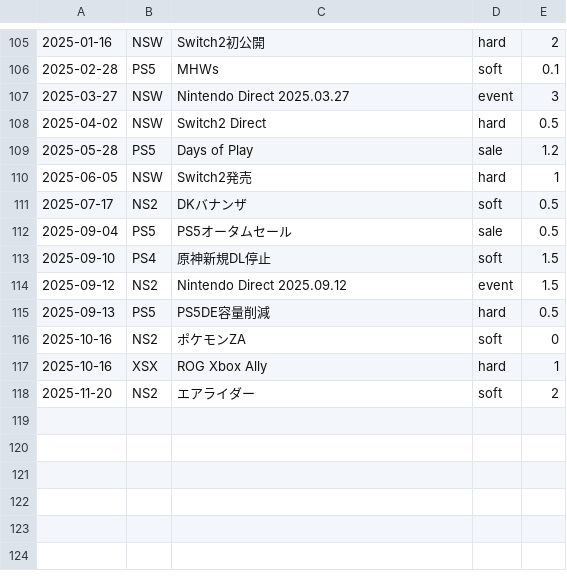
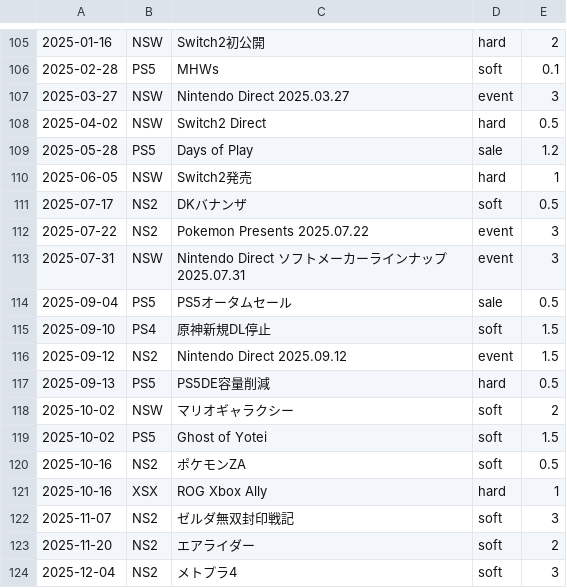
Before and after one commit to hidenden/gamedata, a CSV file: database/event/game_event.csv, drawn as a sheet; only a part is shown, gaps mark what is left out.

Commit message:
Update color and events

```diff
--- a/database/event/game_event.csv
+++ b/database/event/game_event.csv
@@ -111,2 +111,4 @@
 2025-07-17,NS2,DKバナンザ,soft,0.5
+2025-07-22,NS2,Pokemon Presents 2025.07.22,event,3
+2025-07-31,NSW,Nintendo Direct ソフトメーカーラインナップ 2025.07.31,event,3
 2025-09-04,PS5,PS5オータムセール,sale,0.5
@@ -115,4 +117,8 @@
 2025-09-13,PS5,PS5DE容量削減,hard,0.5
-2025-10-16,NS2,ポケモンZA,soft,0
+2025-10-02,NSW,マリオギャラクシー,soft,2
+2025-10-02,PS5,Ghost of Yotei,soft,1.5
+2025-10-16,NS2,ポケモンZA,soft,0.5
 2025-10-16,XSX,ROG Xbox Ally,hard,1
+2025-11-07,NS2,ゼルダ無双封印戦記,soft,3
 2025-11-20,NS2,エアライダー,soft,2
+2025-12-04,NS2,メトプラ4,soft,3
```
Also changed, not shown: 2 other files.
